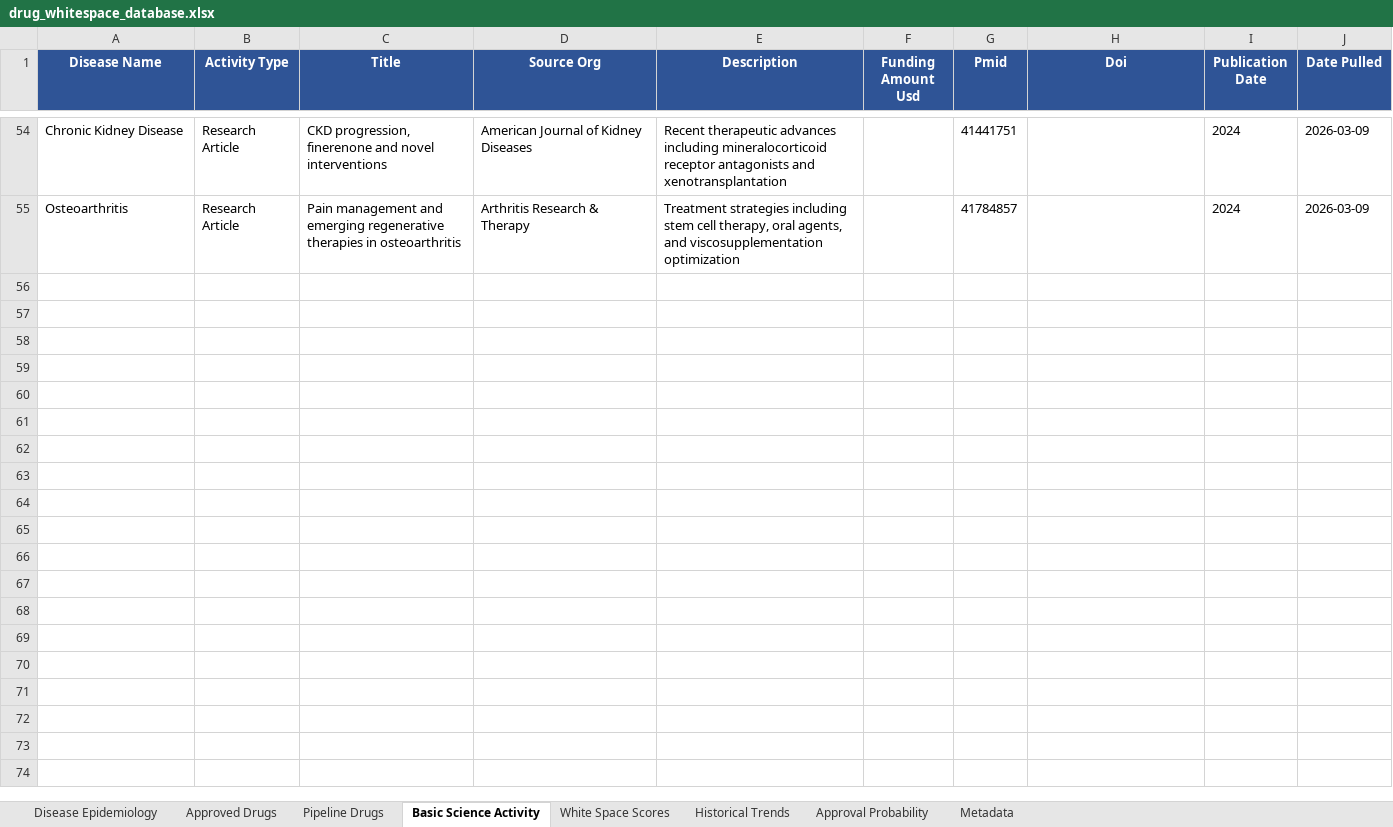
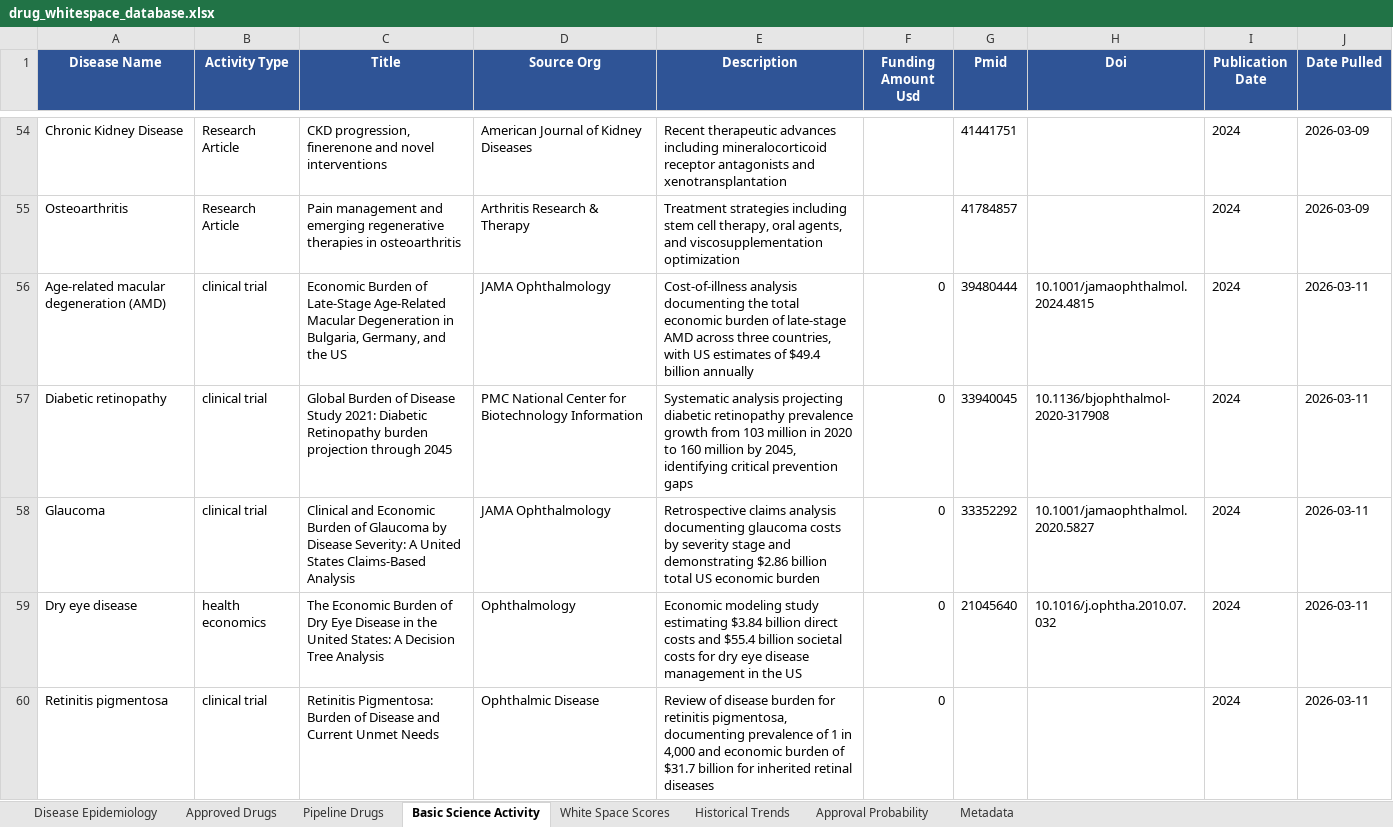
Before and after one commit to 13rianK/drug-whitespace-analyzer, an Excel workbook: drug_whitespace_database.xlsx, sheet Basic Science Activity, drawn as a sheet; only a part is shown, gaps mark what is left out; values as stored, in another font and other column widths than the file's, no borders; the diff covers the shown part only; the diff names each change by its address in the sheet, - before the commit and + after, or states it on an @@ line.

Commit message:
Expand database to 200 diseases with ICD-10 chapter mapping
- Expanded from 110 to 200 diseases across 18 ICD-10 chapters
- Added icd10_chapter and icd10_chapter_name columns to schema (v2.1)
- Updated build_workbook.py with auto-populate ICD-10 chapter logic
- 403 approved drugs, 436 pipeline drugs scored
- Added whitespace_opportunity_report.md with full analysis
- Regenerated all 6 visualization charts

```diff
--- a/drug_whitespace_database.xlsx (sheet Basic Science Activity)
+++ b/drug_whitespace_database.xlsx (sheet Basic Science Activity)
+row 56: Age-related macular degeneration (AMD) | clinical trial | Economic Burden of Late-Stage Age-Related Macular Degeneration in Bulgaria, Germany, and the US | JAMA Ophthalmology | Cost-of-illness analysis documenting the total economic burden of late-stage AMD across three countries, with US estimates of $49.4 billion annually | 0 | 39480444 | 10.1001/jamaophthalmol.2024.4815 | 2024 | 2026-03-11
+row 57: Diabetic retinopathy | clinical trial | Global Burden of Disease Study 2021: Diabetic Retinopathy burden projection through 2045 | PMC National Center for Biotechnology Information | Systematic analysis projecting diabetic retinopathy prevalence growth from 103 million in 2020 to 160 million by 2045, identifying critical prevention gaps | 0 | 33940045 | 10.1136/bjophthalmol-2020-317908 | 2024 | 2026-03-11
+row 58: Glaucoma | clinical trial | Clinical and Economic Burden of Glaucoma by Disease Severity: A United States Claims-Based Analysis | JAMA Ophthalmology | Retrospective claims analysis documenting glaucoma costs by severity stage and demonstrating $2.86 billion total US economic burden | 0 | 33352292 | 10.1001/jamaophthalmol.2020.5827 | 2024 | 2026-03-11
+row 59: Dry eye disease | health economics | The Economic Burden of Dry Eye Disease in the United States: A Decision Tree Analysis | Ophthalmology | Economic modeling study estimating $3.84 billion direct costs and $55.4 billion societal costs for dry eye disease management in the US | 0 | 21045640 | 10.1016/j.ophtha.2010.07.032 | 2024 | 2026-03-11
+row 60: Retinitis pigmentosa | clinical trial | Retinitis Pigmentosa: Burden of Disease and Current Unmet Needs | Ophthalmic Disease | Review of disease burden for retinitis pigmentosa, documenting prevalence of 1 in 4,000 and economic burden of $31.7 billion for inherited retinal diseases | 0 |  |  | 2024 | 2026-03-11
```
Also changed, not shown: 104 added rows elsewhere in this sheet, sheet Pipeline Drugs, sheet Historical Trends, sheet Approved Drugs, sheet Disease Epidemiology, sheet White Space Scores, sheet Metadata, 10 other files.
